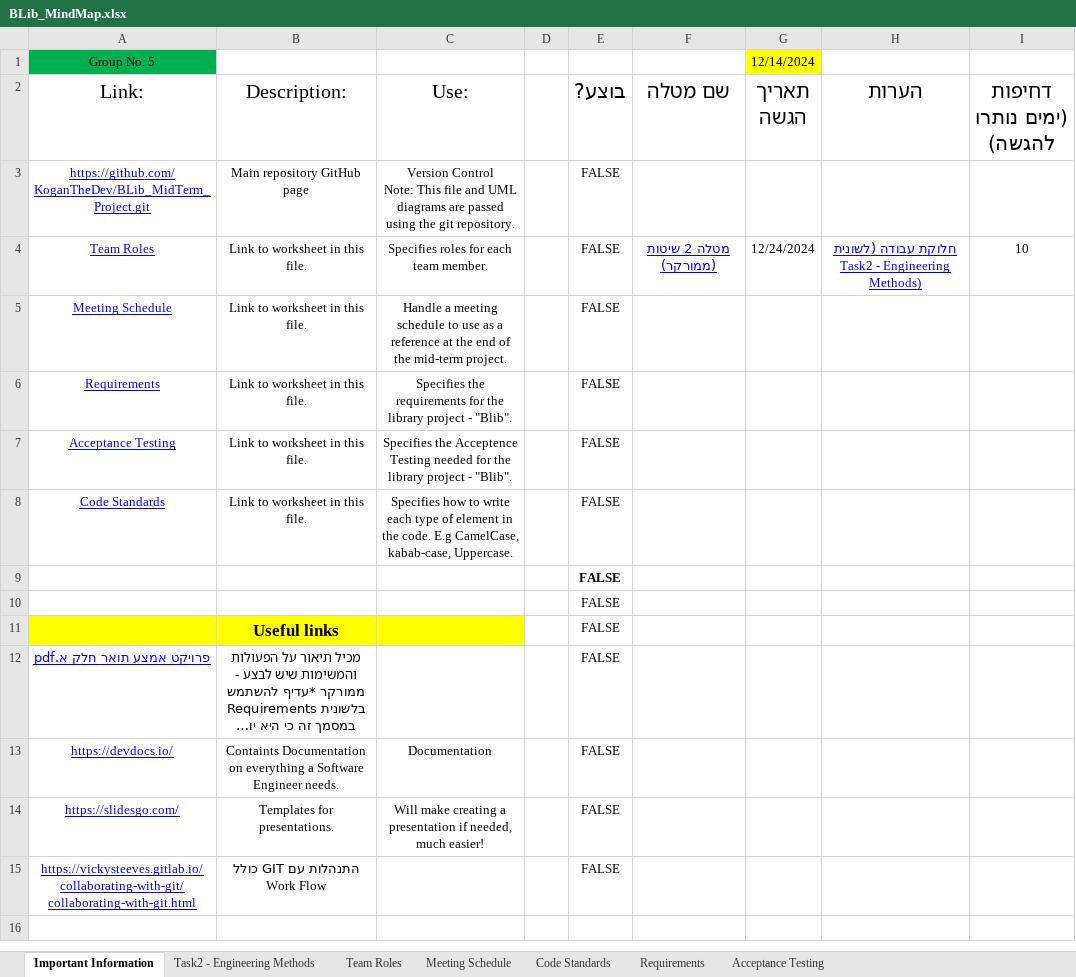
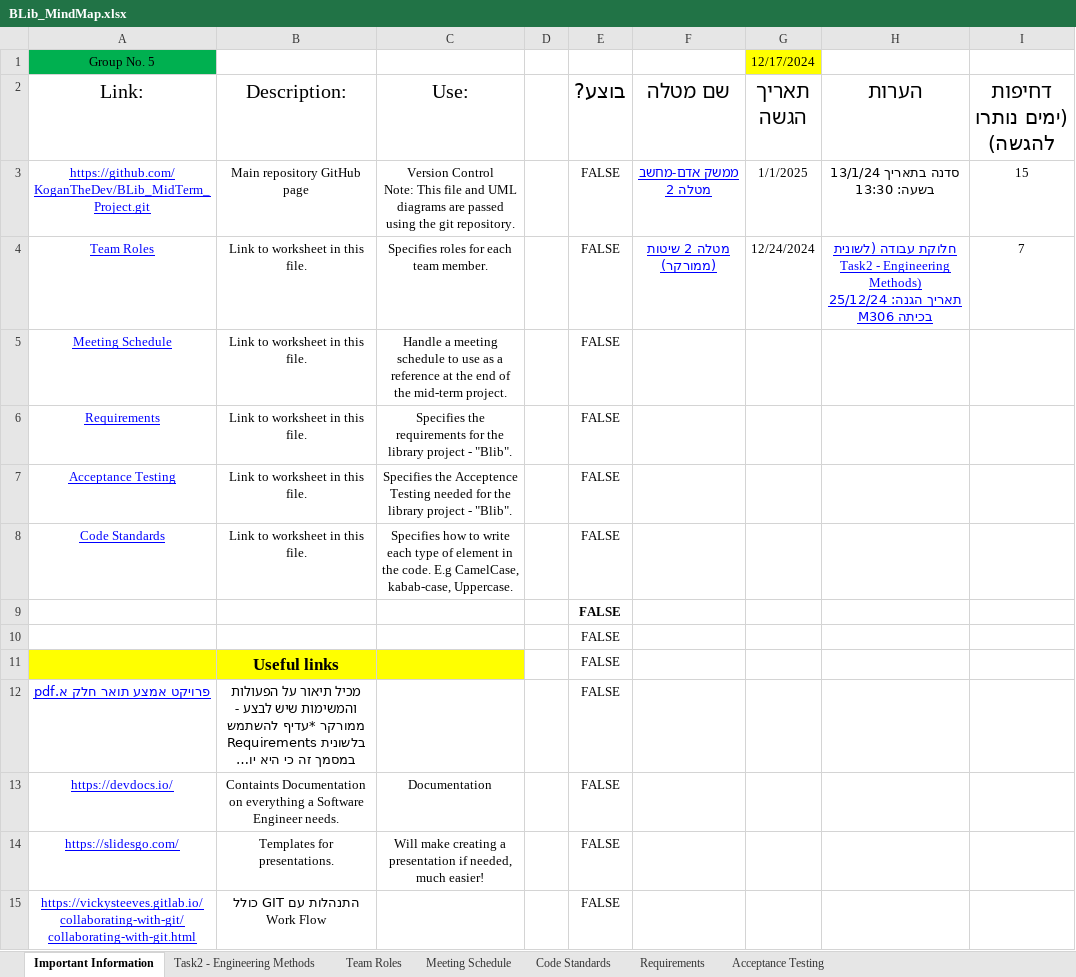
Before and after one commit to Ron-Salama/Blib_Midterm_Project, an Excel workbook: BLib_MindMap.xlsx, sheet Important Information, drawn as a sheet; long unchanged cells end in …; values as stored, in another font and other column widths than the file's, no borders; conditional formats and table styles not drawn; ↵ is a line break in a cell; the diff names each change by its address in the sheet, - before the commit and + after, or states it on an @@ line.

Commit message:
Update MindMap

```diff
--- a/BLib_MindMap.xlsx (sheet Important Information)
+++ b/BLib_MindMap.xlsx (sheet Important Information)
-G1 (תאריך הגשה): 12/14/2024
+G1 (תאריך הגשה): 12/17/2024
-F3 (שם מטלה): (empty)
+F3 (שם מטלה): ממשק אדם-מחשב מטלה 2
-G3 (תאריך הגשה): (empty)
+G3 (תאריך הגשה): 1/1/2025
-H3 (הערות): (empty)
+H3 (הערות): סדנה בתאריך 13/1/24 ↵ בשעה: 13:30
-I3 (דחיפות (ימים נותרו להגשה)): (empty)
+I3 (דחיפות (ימים נותרו להגשה)): 15
-H4 (הערות): …Engineering Methods)
+H4 (הערות): …Engineering Methods) ↵ תאריך הגנה: 25/12/24 בכיתה M306
-I4 (דחיפות (ימים נותרו להגשה)): 10
+I4 (דחיפות (ימים נותרו להגשה)): 7
```
Also changed, not shown: sheet Task2 - Engineering Methods, 1 other file.
